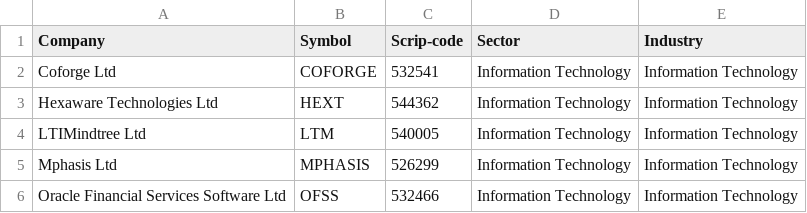
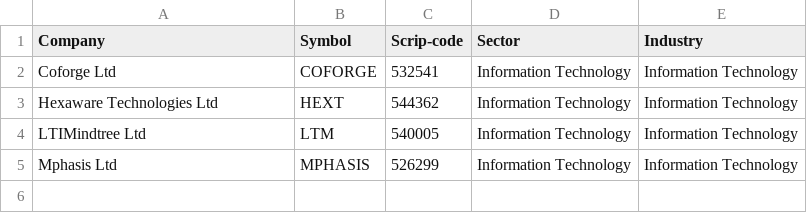
Before and after one commit to Pravin-Hexaware/FD_Analyser, a CSV file: server/src/Data/Company_metadata.csv, drawn as a sheet.

```diff
--- a/server/src/Data/Company_metadata.csv
+++ b/server/src/Data/Company_metadata.csv
@@ -5,2 +5 @@ LTIMindtree Ltd,LTM,540005,Information Technology,Information Technology
 Mphasis Ltd,MPHASIS,526299,Information Technology,Information Technology
-Oracle Financial Services Software Ltd,OFSS,532466,Information Technology,Information Technology
```
Also changed, not shown: 5 other files.
